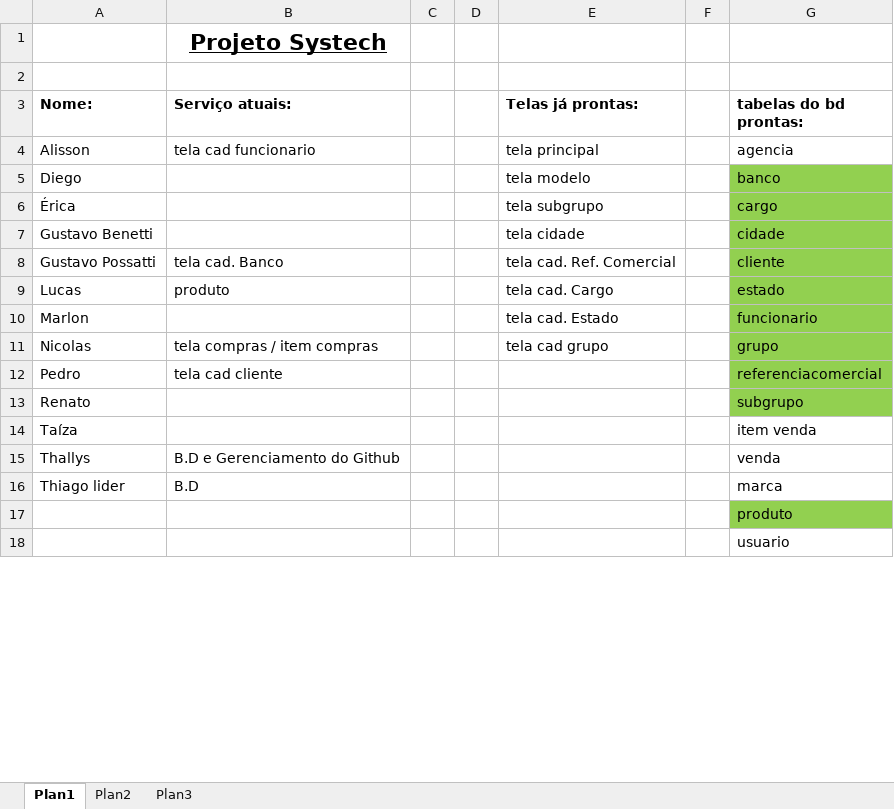
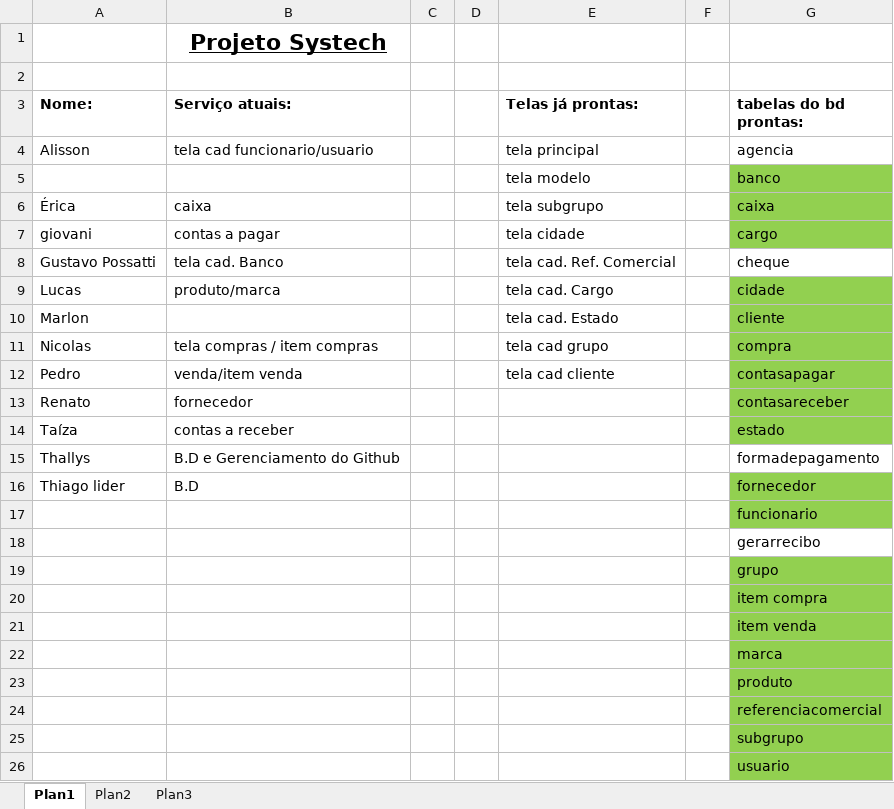
Before and after one commit to thallyscalory/systech, an Excel workbook: Controle de servicços.xlsx, sheet Plan1, drawn as a sheet; only a part is shown; values as stored, in another font and other column widths than the file's, no borders; removed rows and columns are numbered as before the commit, all else as after; the diff covers the shown part only; the diff names each change by its address in the sheet, - before the commit and + after, or states it on an @@ line.

```diff
--- a/Controle de servicços.xlsx (sheet Plan1)
+++ b/Controle de servicços.xlsx (sheet Plan1)
-B4 (Serviço atuais:): tela cad funcionario
+B4 (Serviço atuais:): tela cad funcionario/usuario
-A5 (Nome:): Diego
+A5 (Nome:): (empty)
-B6 (Serviço atuais:): (empty)
+B6 (Serviço atuais:): caixa
-G6 (tabelas do bd prontas:): cargo
+G6 (tabelas do bd prontas:): caixa
-row 7: Gustavo Benetti |  |  |  | tela cidade |  | cidade
+row 7: giovani | contas a pagar |  |  | tela cidade |  | cargo
-G8 (tabelas do bd prontas:): cliente
+G8 (tabelas do bd prontas:): cheque
-G8 fill: #92D050
+G8 fill: none
-B9 (Serviço atuais:): produto
+B9 (Serviço atuais:): produto/marca
-G9 (tabelas do bd prontas:): estado
+G9 (tabelas do bd prontas:): cidade
-G10 (tabelas do bd prontas:): funcionario
+G10 (tabelas do bd prontas:): cliente
-G11 (tabelas do bd prontas:): grupo
+G11 (tabelas do bd prontas:): compra
-B12 (Serviço atuais:): tela cad cliente
+B12 (Serviço atuais:): venda/item venda
-E12 (Telas já prontas:): (empty)
+E12 (Telas já prontas:): tela cad cliente
-G12 (tabelas do bd prontas:): referenciacomercial
+G12 (tabelas do bd prontas:): contasapagar
-B13 (Serviço atuais:): (empty)
+B13 (Serviço atuais:): fornecedor
-G13 (tabelas do bd prontas:): subgrupo
+G13 (tabelas do bd prontas:): contasareceber
-B14 (Serviço atuais:): (empty)
+B14 (Serviço atuais:): contas a receber
-G14 (tabelas do bd prontas:): item venda
+G14 (tabelas do bd prontas:): estado
-G14 fill: none
+G14 fill: #92D050
-G15 (tabelas do bd prontas:): venda
+G15 (tabelas do bd prontas:): formadepagamento
-G16 (tabelas do bd prontas:): marca
+G16 (tabelas do bd prontas:): fornecedor
-G16 fill: none
+G16 fill: #92D050
+row 17:  |  |  |  |  |  | funcionario
+row 18:  |  |  |  |  |  | gerarrecibo
+row 19:  |  |  |  |  |  | grupo
+row 21:  |  |  |  |  |  | item venda
+row 22:  |  |  |  |  |  | marca
+row 24:  |  |  |  |  |  | referenciacomercial
+row 25:  |  |  |  |  |  | subgrupo
-G26 fill: none
+G26 fill: #92D050
```
Also changed, not shown: 2 removed rows and 1 edited cell elsewhere in this sheet, 1 other file.
